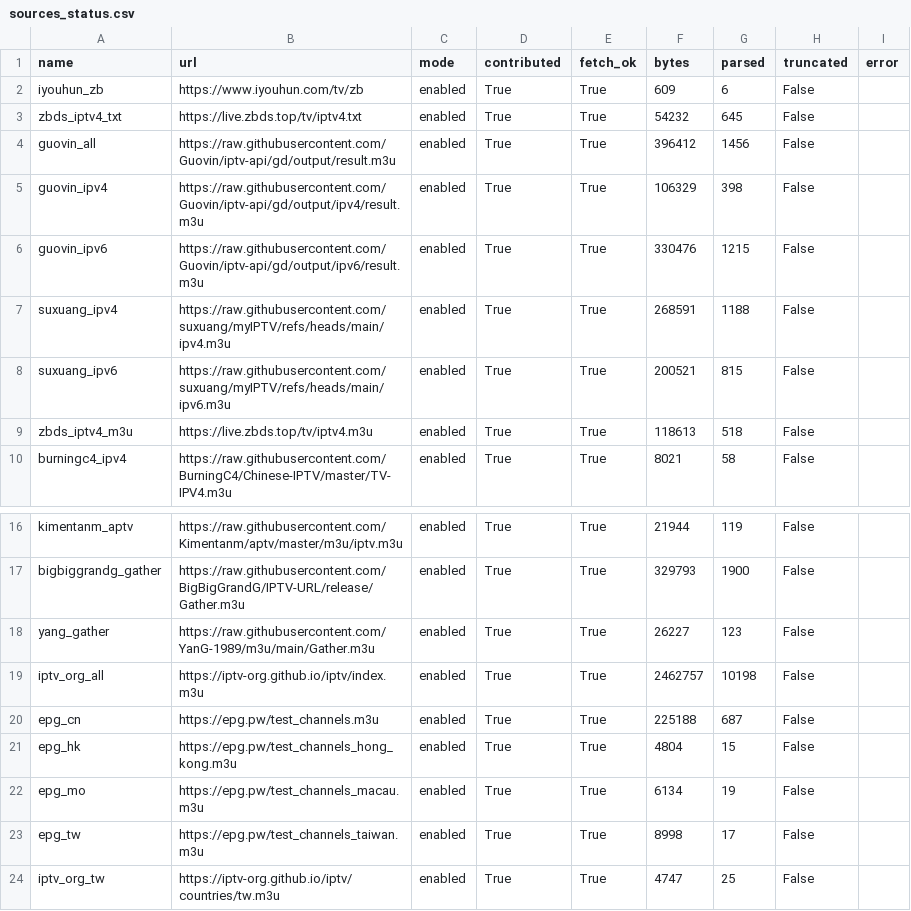
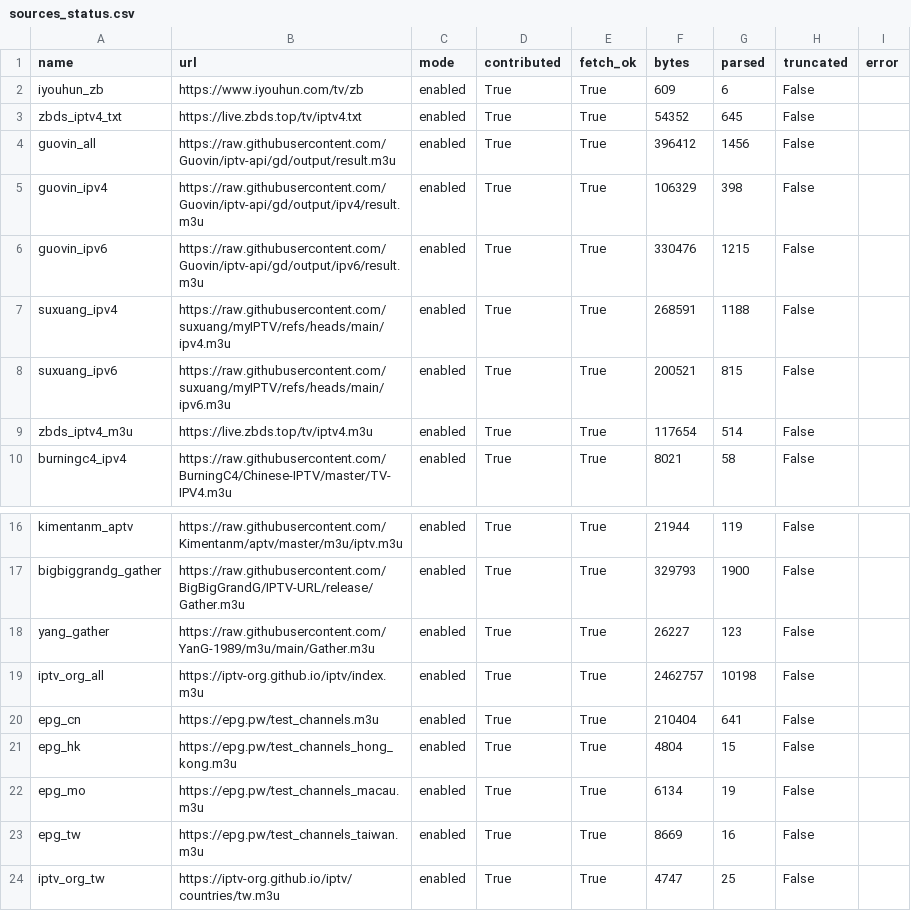
Before and after one commit to hujianj/tv-live-auto-check, a CSV file: sources_status.csv, drawn as a sheet; only a part is shown, gaps mark what is left out.

```diff
--- a/sources_status.csv
+++ b/sources_status.csv
@@ -2,3 +2,3 @@ name,url,mode,contributed,fetch_ok,bytes,parsed,truncated,error
 iyouhun_zb,https://www.iyouhun.com/tv/zb,enabled,True,True,609,6,False,
-zbds_iptv4_txt,https://live.zbds.top/tv/iptv4.txt,enabled,True,True,54232,645,False,
+zbds_iptv4_txt,https://live.zbds.top/tv/iptv4.txt,enabled,True,True,54352,645,False,
 guovin_all,https://raw.githubusercontent.com/Guovin/iptv-api/gd/output/result.m3u,enabled,True,True,396412,1456,False,
@@ -8,3 +8,3 @@ suxuang_ipv4,https://raw.githubusercontent.com/suxuang/myIPTV/refs/heads/main/ip
 suxuang_ipv6,https://raw.githubusercontent.com/suxuang/myIPTV/refs/heads/main/ipv6.m3u,enabled,True,True,200521,815,False,
-zbds_iptv4_m3u,https://live.zbds.top/tv/iptv4.m3u,enabled,True,True,118613,518,False,
+zbds_iptv4_m3u,https://live.zbds.top/tv/iptv4.m3u,enabled,True,True,117654,514,False,
 burningc4_ipv4,https://raw.githubusercontent.com/BurningC4/Chinese-IPTV/master/TV-IPV4.m3u,enabled,True,True,8021,58,False,
@@ -19,6 +19,6 @@ yang_gather,https://raw.githubusercontent.com/YanG-1989/m3u/main/Gather.m3u,enab
 iptv_org_all,https://iptv-org.github.io/iptv/index.m3u,enabled,True,True,2462757,10198,False,
-epg_cn,https://epg.pw/test_channels.m3u,enabled,True,True,225188,687,False,
+epg_cn,https://epg.pw/test_channels.m3u,enabled,True,True,210404,641,False,
 epg_hk,https://epg.pw/test_channels_hong_kong.m3u,enabled,True,True,4804,15,False,
 epg_mo,https://epg.pw/test_channels_macau.m3u,enabled,True,True,6134,19,False,
-epg_tw,https://epg.pw/test_channels_taiwan.m3u,enabled,True,True,8998,17,False,
+epg_tw,https://epg.pw/test_channels_taiwan.m3u,enabled,True,True,8669,16,False,
 iptv_org_tw,https://iptv-org.github.io/iptv/countries/tw.m3u,enabled,True,True,4747,25,False,
```
Also changed, not shown: 19 other files.
